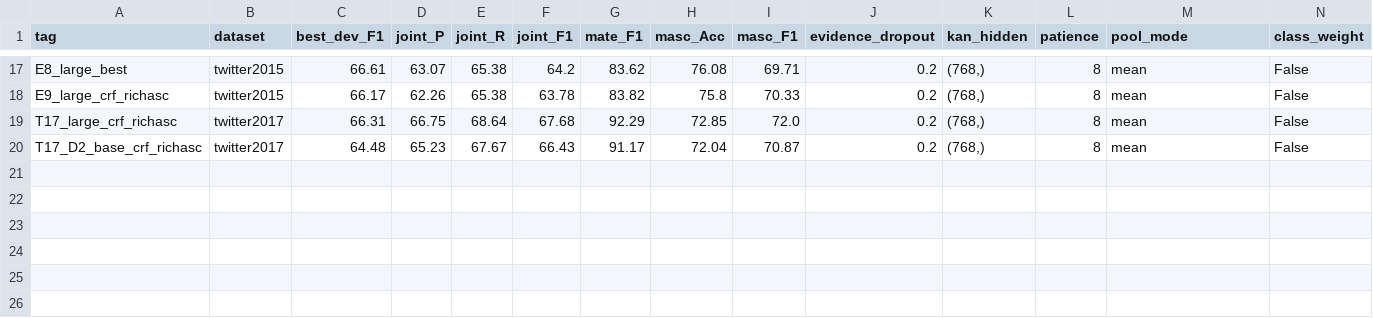
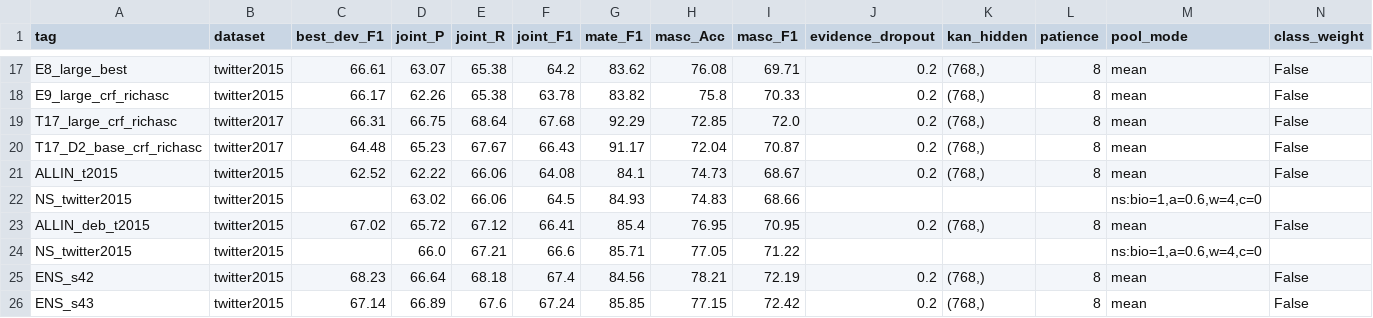
Before and after one commit to uditsenapaty/TARKAN, a CSV file: results/tables/iterations.csv, drawn as a sheet; only a part is shown, gaps mark what is left out; rows hold the shown columns only; the diff names each change by its address in the sheet, - before the commit and + after, or states it on an @@ line.

Commit message:
No-backbone program complete (26 runs) + neurosymbolic layer + backbone-graft staging
- t2015 no-backbone verdict: best = DeBERTa-v3-large all-in + rules (joint 66.60,
  MATE 85.71, MASC 77.05) vs bar 72.5 -> backbone track engaged per plan.
- KG teacher recalibration to paper Table-8 operating point (graded 0-10 scoring,
  top-3/aspect: 0.06->2.38 t2015, 0.16->2.70 t2017 retained/aspect).
- Neurosymbolic inference layer: A12 CRF BIO-transition logic, A13 SenticNet
  product-of-experts polarity prior (negation-aware), A14 aspect consistency;
  dev-grid tuner; inference-only, off-by-default.
- A9 confidence-append + A10 feature-gates fusion patches; --seed; ensemble voter.
- Graft staging: VLP assets verified, AoM completed at pinned commit, legacy
  py3.8/torch1.13 env via uv (imports passing), hardcoded paths patched, launcher ready.

```diff
--- a/results/tables/iterations.csv
+++ b/results/tables/iterations.csv
+row 21: ALLIN_t2015 | twitter2015 | 62.52 | 62.22 | 66.06 | 64.08 | 84.1 | 74.73 | 68.67 | 0.2 | (768,) | 8 | mean | False
+row 22: NS_twitter2015 | twitter2015 |  | 63.02 | 66.06 | 64.5 | 84.93 | 74.83 | 68.66 |  |  |  | ns:bio=1,a=0.6,w=4,c=0
+row 23: ALLIN_deb_t2015 | twitter2015 | 67.02 | 65.72 | 67.12 | 66.41 | 85.4 | 76.95 | 70.95 | 0.2 | (768,) | 8 | mean | False
+row 24: NS_twitter2015 | twitter2015 |  | 66.0 | 67.21 | 66.6 | 85.71 | 77.05 | 71.22 |  |  |  | ns:bio=1,a=0.6,w=4,c=0
+row 25: ENS_s42 | twitter2015 | 68.23 | 66.64 | 68.18 | 67.4 | 84.56 | 78.21 | 72.19 | 0.2 | (768,) | 8 | mean | False
+row 26: ENS_s43 | twitter2015 | 67.14 | 66.89 | 67.6 | 67.24 | 85.85 | 77.15 | 72.42 | 0.2 | (768,) | 8 | mean | False
```
Also changed, not shown: 36 other files.
